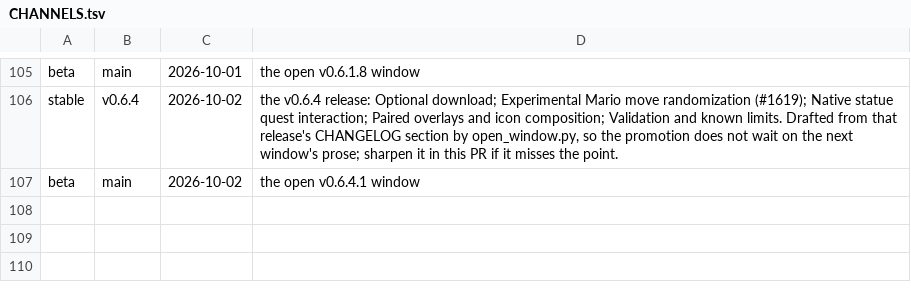
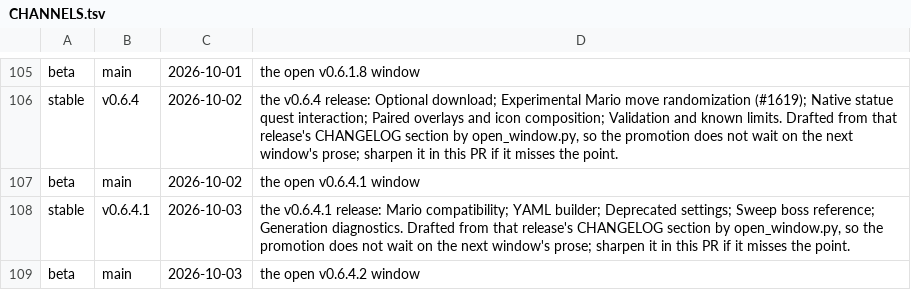
Before and after one commit to 4laric/er-archipelago, a TSV file: release/CHANNELS.tsv, drawn as a sheet; only a part is shown, gaps mark what is left out.

```diff
--- a/release/CHANNELS.tsv
+++ b/release/CHANNELS.tsv
@@ -107 +107,3 @@ stable	v0.6.4	2026-10-02	the v0.6.4 release: Optional download; Experimental Mar
 beta	main	2026-10-02	the open v0.6.4.1 window
+stable	v0.6.4.1	2026-10-03	the v0.6.4.1 release: Mario compatibility; YAML builder; Deprecated settings; Sweep boss reference; Generation diagnostics. Drafted from that release's CHANGELOG section by open_window.py, so the promotion does not wait on the next window's prose; sharpen it in this PR if it misses the point.
+beta	main	2026-10-03	the open v0.6.4.2 window
```
Also changed, not shown: release/CONTRACT-VERSIONS.tsv, 19 other files.
